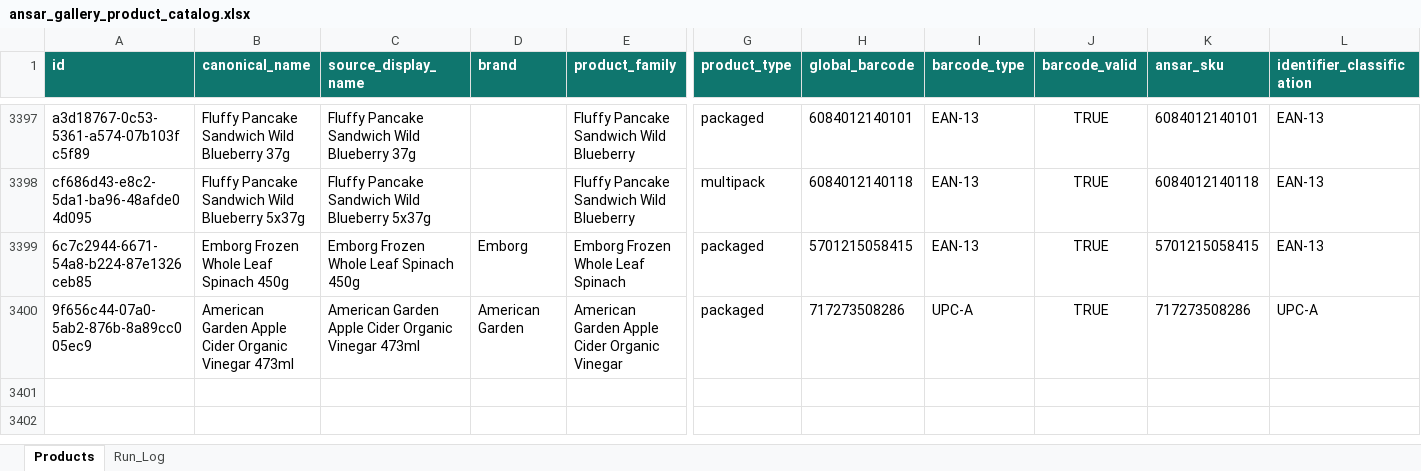
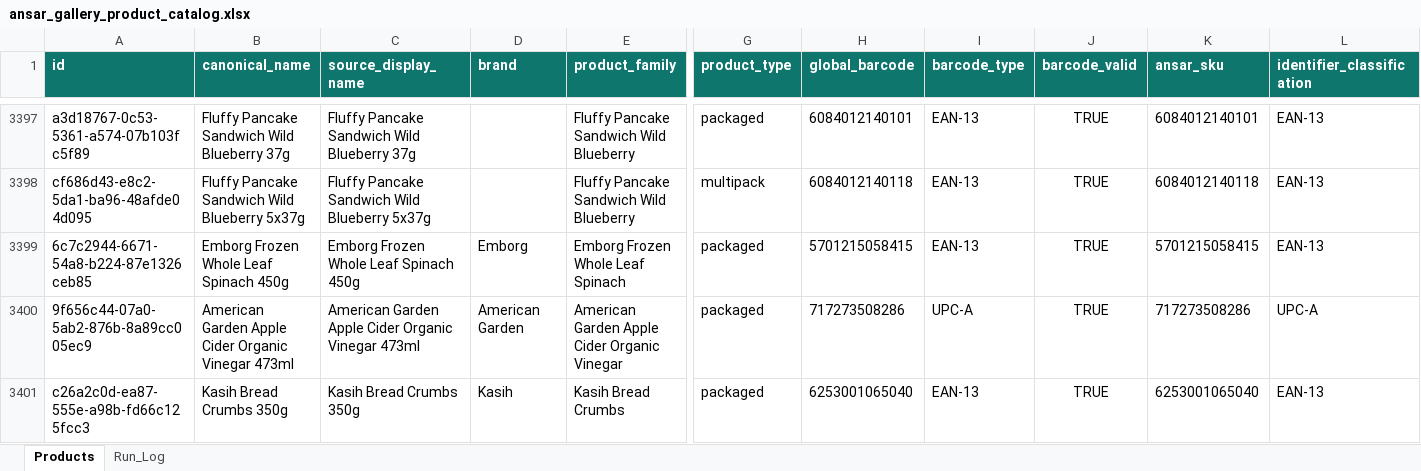
Before and after one commit to arham6212/product-expiry-management, an Excel workbook: data/ansar_gallery_product_catalog.xlsx, sheet Products, drawn as a sheet; only a part is shown, gaps mark what is left out; values as stored, in another font and other column widths than the file's, no borders; table styles not drawn; rows hold the shown columns only; the diff names each change by its address in the sheet, - before the commit and + after, or states it on an @@ line.

```diff
--- a/data/ansar_gallery_product_catalog.xlsx (sheet Products)
+++ b/data/ansar_gallery_product_catalog.xlsx (sheet Products)
+row 3401: c26a2c0d-ea87-555e-a98b-fd66c125fcc3 | Kasih Bread Crumbs 350g | Kasih Bread Crumbs 350g | Kasih | Kasih Bread Crumbs | packaged | 6253001065040 | EAN-13 | TRUE | 6253001065040 | EAN-13
```
Also changed, not shown: sheet Run_Log, 3 other files.
